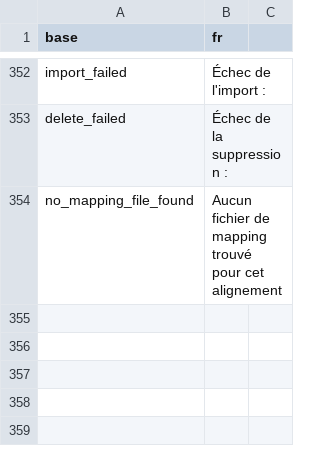
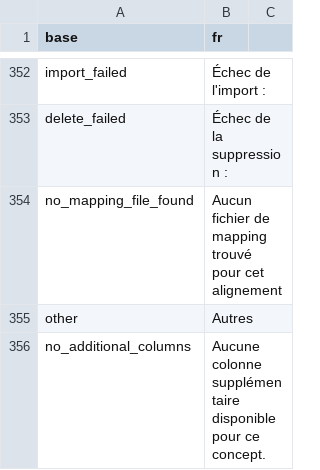
Before and after one commit to indicate-eu/data-dictionary, a CSV file: inst/translations/translation_fr.csv, drawn as a sheet; only a part is shown, gaps mark what is left out.

Commit message:
Add Other tab for additional columns and JSON fields in source concept details
- Add Other tab to both Edit Mappings and Evaluate Mappings sections
- Display additional CSV columns (full_name, rows_count, patients_count)
- Display non-standard JSON fields (data_source, loinc_code, rxnorm_code)
- Set JSON fullscreen raw view font size to 11px
- Enrich test CSV with full_name, data_source and terminology codes in JSON

```diff
--- a/inst/translations/translation_fr.csv
+++ b/inst/translations/translation_fr.csv
@@ -354 +354,3 @@ delete_failed,Échec de la suppression :
 no_mapping_file_found,Aucun fichier de mapping trouvé pour cet alignement
+other,Autres
+no_additional_columns,Aucune colonne supplémentaire disponible pour ce concept.
```
Also changed, not shown: inst/translations/translation_en.csv, 1 other file.
